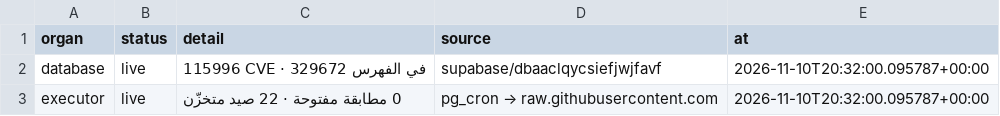
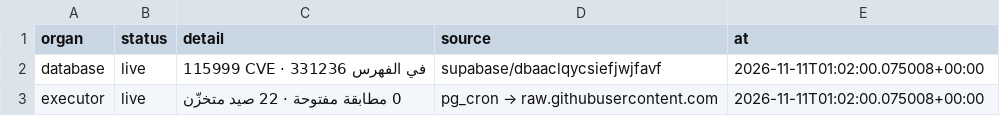
Before and after one commit to DawshaX/xFREEDOLLARHACHx, a CSV file: state/organs.csv, drawn as a sheet.

```diff
--- a/state/organs.csv
+++ b/state/organs.csv
@@ -1,3 +1,3 @@
 organ,status,detail,source,at
-database,live,115996 CVE · 329672 في الفهرس,supabase/dbaaclqycsiefjwjfavf,2026-11-10T20:32:00.095787+00:00
-executor,live,0 مطابقة مفتوحة · 22 صيد متخزّن,pg_cron → raw.githubusercontent.com,2026-11-10T20:32:00.095787+00:00
+database,live,115999 CVE · 331236 في الفهرس,supabase/dbaaclqycsiefjwjfavf,2026-11-11T01:02:00.075008+00:00
+executor,live,0 مطابقة مفتوحة · 22 صيد متخزّن,pg_cron → raw.githubusercontent.com,2026-11-11T01:02:00.075008+00:00
```
Also changed, not shown: 1 other file.
